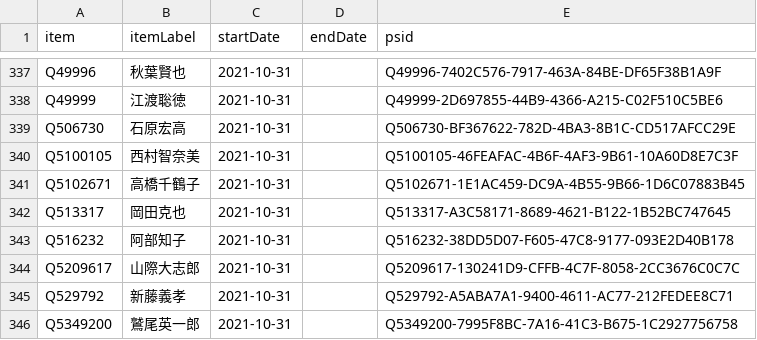
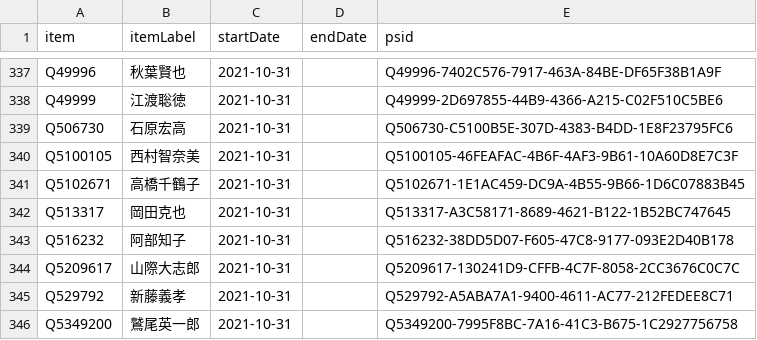
Before and after one commit to every-politician-scrapers/japan-ministers, a CSV file: sources/representatives-49/wikidata.csv, drawn as a sheet; only a part is shown, gaps mark what is left out.

Commit message:
Compare external sources to Wikidata

```diff
--- a/sources/representatives-49/wikidata.csv
+++ b/sources/representatives-49/wikidata.csv
@@ -338,3 +338,3 @@ Q49996,秋葉賢也,2021-10-31,,Q49996-7402C576-7917-463A-84BE-DF65F38B1A9F
 Q49999,江渡聡徳,2021-10-31,,Q49999-2D697855-44B9-4366-A215-C02F510C5BE6
-Q506730,石原宏高,2021-10-31,,Q506730-BF367622-782D-4BA3-8B1C-CD517AFCC29E
+Q506730,石原宏高,2021-10-31,,Q506730-C5100B5E-307D-4383-B4DD-1E8F23795FC6
 Q5100105,西村智奈美,2021-10-31,,Q5100105-46FEAFAC-4B6F-4AF3-9B61-10A60D8E7C3F
```
Also changed, not shown: sources/governors/scraped.csv, sources/governors/wikidata.csv.
